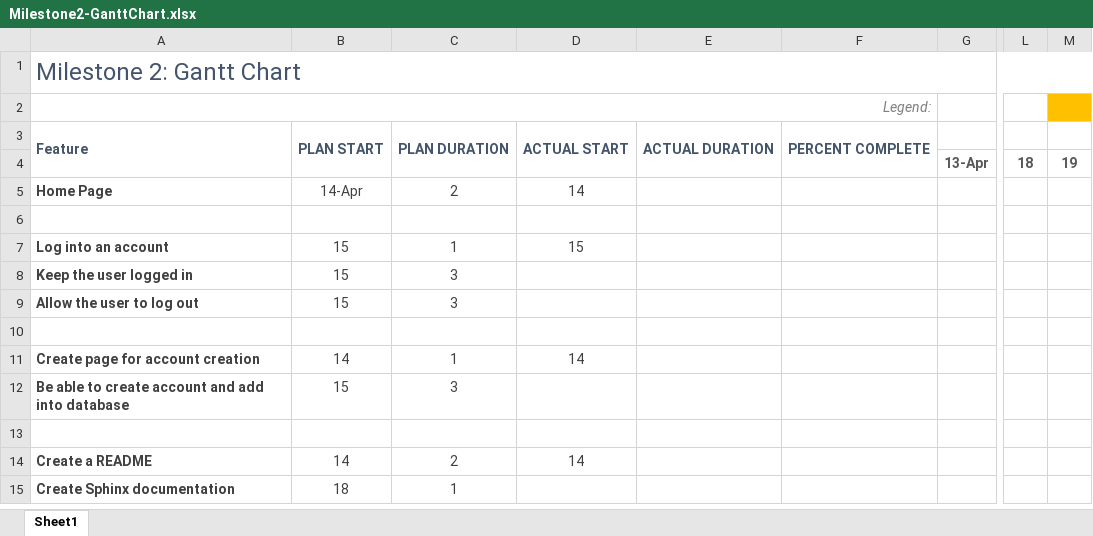
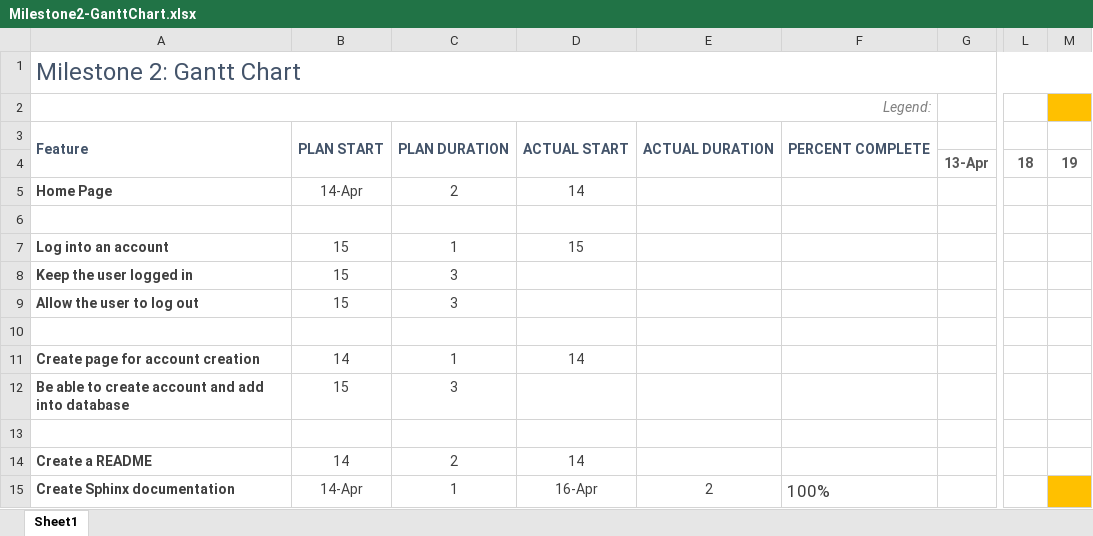
Before and after one commit to MinliHe/Calendar-Scheduling-App, an Excel workbook: Gantt Charts/Milestone2-GanttChart.xlsx, sheet Sheet1, drawn as a sheet; only a part is shown, gaps mark what is left out; values as stored, in another font and other column widths than the file's, no borders; the diff names each change by its address in the sheet, - before the commit and + after, or states it on an @@ line.

Commit message:
Updated Gantt Chart

```diff
--- a/Gantt Charts/Milestone2-GanttChart.xlsx (sheet Sheet1)
+++ b/Gantt Charts/Milestone2-GanttChart.xlsx (sheet Sheet1)
-B15: 18
+B15: 14-Apr
-D15: (empty)
+D15: 16-Apr
-E15: (empty)
+E15: 2
-F15: (empty)
+F15: 100%
-M15 fill: none
+M15 fill: #FFC000
```
